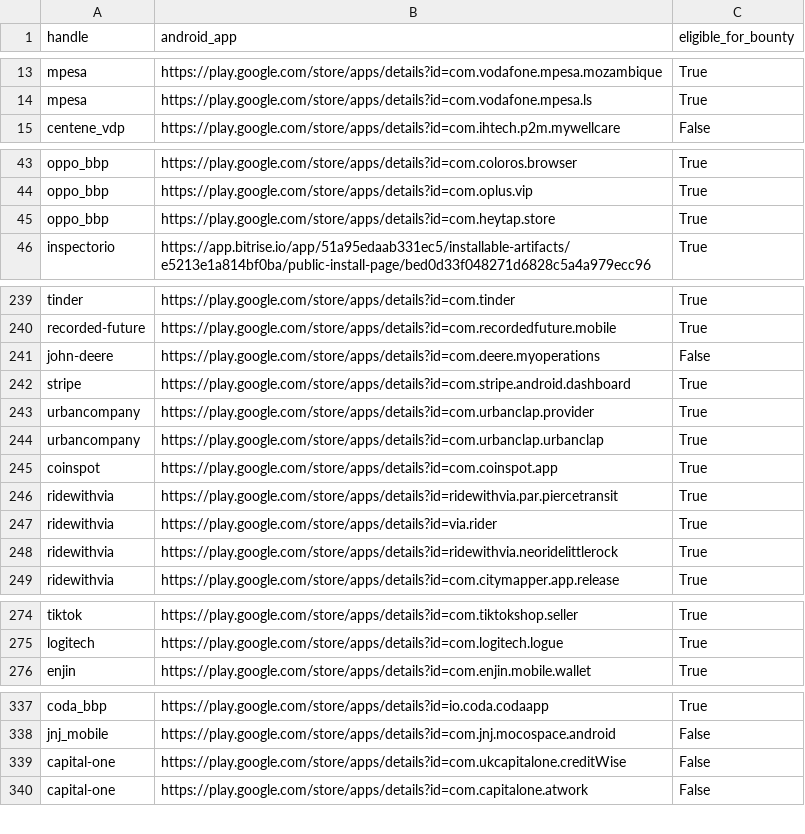
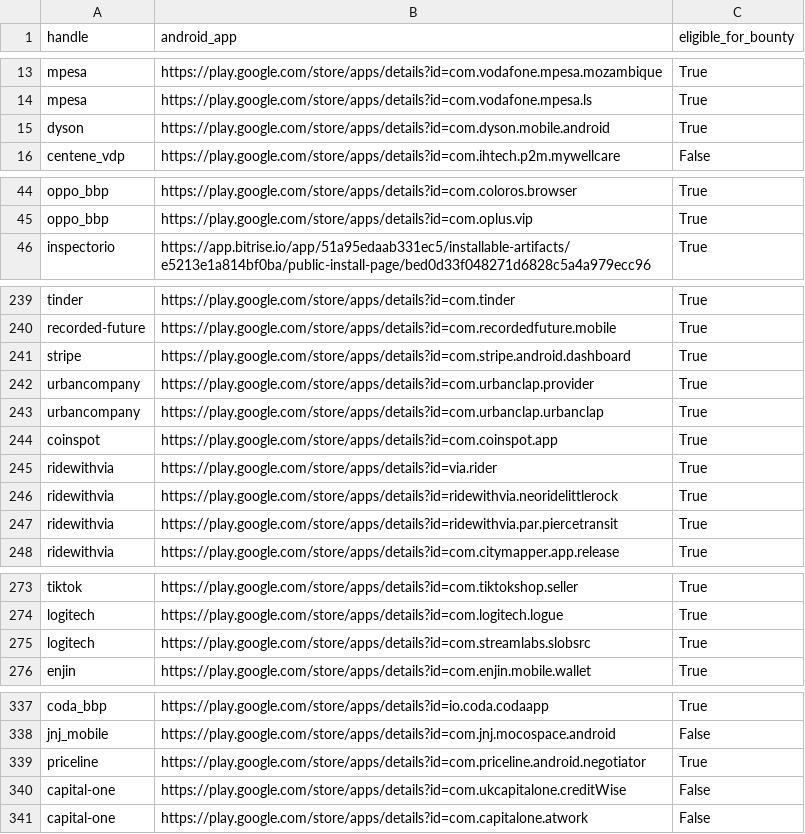
Before and after one commit to SecShiv/h1androidapp_scope, a CSV file: android_apps.csv, drawn as a sheet; only a part is shown, gaps mark what is left out; the diff covers the shown part only.

```diff
--- a/android_apps.csv
+++ b/android_apps.csv
@@ -14,2 +14,3 @@ mpesa,https://play.google.com/store/apps/details?id=com.vodafone.mpesa.mozambiqu
 mpesa,https://play.google.com/store/apps/details?id=com.vodafone.mpesa.ls,True
+dyson,https://play.google.com/store/apps/details?id=com.dyson.mobile.android,True
 centene_vdp,https://play.google.com/store/apps/details?id=com.ihtech.p2m.mywellcare,False
@@ -44,3 +45,2 @@ oppo_bbp,https://play.google.com/store/apps/details?id=com.coloros.browser,True
 oppo_bbp,https://play.google.com/store/apps/details?id=com.oplus.vip,True
-oppo_bbp,https://play.google.com/store/apps/details?id=com.heytap.store,True
 inspectorio,https://app.bitrise.io/app/51a95edaab331ec5/installable-artifacts/e5213e1a814bf0ba/public-install-page/bed0d33f048271d6828c5a4a979ecc96,True
@@ -240,3 +240,2 @@ tinder,https://play.google.com/store/apps/details?id=com.tinder,True
 recorded-future,https://play.google.com/store/apps/details?id=com.recordedfuture.mobile,True
-john-deere,https://play.google.com/store/apps/details?id=com.deere.myoperations,False
 stripe,https://play.google.com/store/apps/details?id=com.stripe.android.dashboard,True
@@ -245,5 +244,5 @@ urbancompany,https://play.google.com/store/apps/details?id=com.urbanclap.urbancl
 coinspot,https://play.google.com/store/apps/details?id=com.coinspot.app,True
-ridewithvia,https://play.google.com/store/apps/details?id=ridewithvia.par.piercetransit,True
 ridewithvia,https://play.google.com/store/apps/details?id=via.rider,True
 ridewithvia,https://play.google.com/store/apps/details?id=ridewithvia.neoridelittlerock,True
+ridewithvia,https://play.google.com/store/apps/details?id=ridewithvia.par.piercetransit,True
 ridewithvia,https://play.google.com/store/apps/details?id=com.citymapper.app.release,True
@@ -275,2 +274,3 @@ tiktok,https://play.google.com/store/apps/details?id=com.tiktokshop.seller,True
 logitech,https://play.google.com/store/apps/details?id=com.logitech.logue,True
+logitech,https://play.google.com/store/apps/details?id=com.streamlabs.slobsrc,True
 enjin,https://play.google.com/store/apps/details?id=com.enjin.mobile.wallet,True
@@ -338,2 +338,3 @@ coda_bbp,https://play.google.com/store/apps/details?id=io.coda.codaapp,True
 jnj_mobile,https://play.google.com/store/apps/details?id=com.jnj.mocospace.android,False
+priceline,https://play.google.com/store/apps/details?id=com.priceline.android.negotiator,True
 capital-one,https://play.google.com/store/apps/details?id=com.ukcapitalone.creditWise,False
```
Also changed, not shown: 10 moved rows and 1 edited cell elsewhere in this file, 3 other files.
